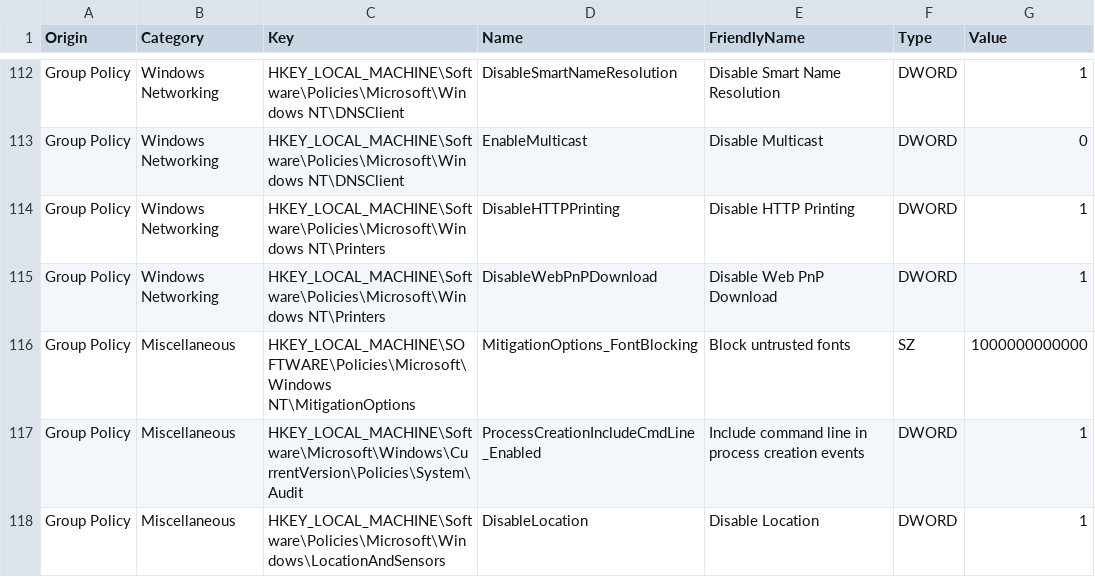
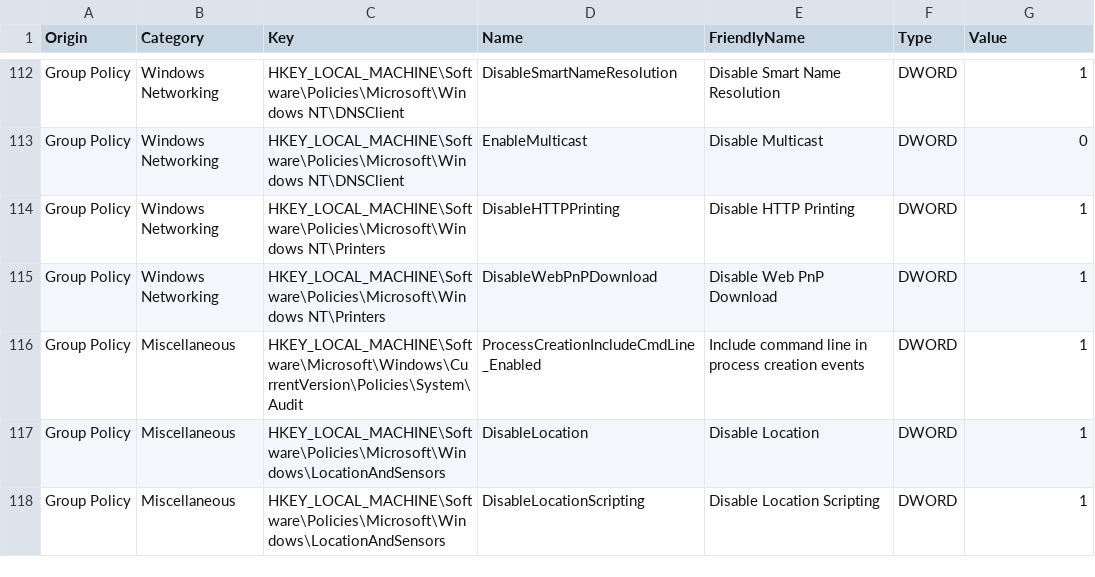
Before and after one commit to HotCakeX/Harden-Windows-Security, a CSV file: Harden-Windows-Security Module/Main files/Resources/Registry resources.csv, drawn as a sheet; only a part is shown, gaps mark what is left out; the shorter side is filled out with more unchanged rows; the diff names each change by its address in the sheet, - before the commit and + after, or states it on an @@ line.

Commit message:
Removed compliance check for untrusted font block
https://techcommunity.microsoft.com/t5/microsoft-security-baselines/dropping-the-quot-untrusted-font-blocking-quot-setting/ba-p/701068

```diff
--- a/Harden-Windows-Security Module/Main files/Resources/Registry resources.csv
+++ b/Harden-Windows-Security Module/Main files/Resources/Registry resources.csv
-row 116: Group Policy | Miscellaneous | HKEY_LOCAL_MACHINE\SOFTWARE\Policies\Microsoft\Windows NT\MitigationOptions | MitigationOptions_FontBlocking | Block untrusted fonts | SZ | 1000000000000
```
Also changed, not shown: 1 other file.
